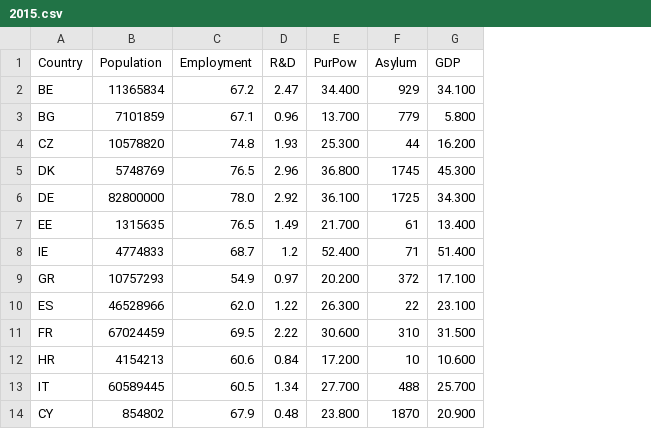
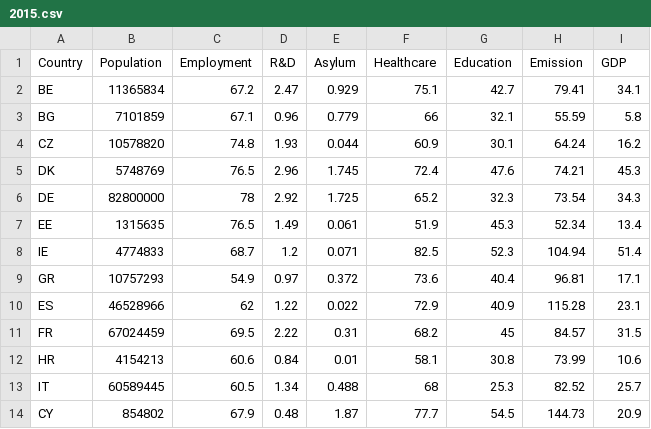
Before and after one commit to LucienKoenekoop/Project, a CSV file: data/2015.csv, drawn as a sheet; only a part is shown; removed rows and columns are numbered as before the commit, all else as after; the diff covers the shown part only; the diff names each change by its address in the sheet, - before the commit and + after, or states it on an @@ line.

```diff
--- a/data/2015.csv
+++ b/data/2015.csv
-column E (PurPow), rows 2-14: 34.400 | 13.700 | 25.300 | 36.800 | 36.100 | 21.700 | 52.400 | 20.200 | 26.300 | 30.600 | 17.200 | 27.700 | 23.800
+column F (Healthcare), rows 2-14: 75.1 | 66 | 60.9 | 72.4 | 65.2 | 51.9 | 82.5 | 73.6 | 72.9 | 68.2 | 58.1 | 68 | 77.7
+column G (Education), rows 2-14: 42.7 | 32.1 | 30.1 | 47.6 | 32.3 | 45.3 | 52.3 | 40.4 | 40.9 | 45 | 30.8 | 25.3 | 54.5
+column H (Emission), rows 2-14: 79.41 | 55.59 | 64.24 | 74.21 | 73.54 | 52.34 | 104.94 | 96.81 | 115.28 | 84.57 | 73.99 | 82.52 | 144.73
-E2 (Asylum): 929
+E2 (Asylum): 0.929
-I2 (GDP): 34.100
+I2 (GDP): 34.1
-E3 (Asylum): 779
+E3 (Asylum): 0.779
-I3 (GDP): 5.800
+I3 (GDP): 5.8
-E4 (Asylum): 44
+E4 (Asylum): 0.044
-I4 (GDP): 16.200
+I4 (GDP): 16.2
-E5 (Asylum): 1745
+E5 (Asylum): 1.745
-I5 (GDP): 45.300
+I5 (GDP): 45.3
-C6 (Employment): 78.0
+C6 (Employment): 78
-E6 (Asylum): 1725
+E6 (Asylum): 1.725
-I6 (GDP): 34.300
+I6 (GDP): 34.3
-E7 (Asylum): 61
+E7 (Asylum): 0.061
-I7 (GDP): 13.400
+I7 (GDP): 13.4
-E8 (Asylum): 71
+E8 (Asylum): 0.071
-I8 (GDP): 51.400
+I8 (GDP): 51.4
-E9 (Asylum): 372
+E9 (Asylum): 0.372
-I9 (GDP): 17.100
+I9 (GDP): 17.1
-C10 (Employment): 62.0
+C10 (Employment): 62
-E10 (Asylum): 22
+E10 (Asylum): 0.022
-I10 (GDP): 23.100
+I10 (GDP): 23.1
-E11 (Asylum): 310
+E11 (Asylum): 0.31
-I11 (GDP): 31.500
+I11 (GDP): 31.5
-E12 (Asylum): 10
+E12 (Asylum): 0.01
-I12 (GDP): 10.600
+I12 (GDP): 10.6
-E13 (Asylum): 488
+E13 (Asylum): 0.488
-I13 (GDP): 25.700
+I13 (GDP): 25.7
-E14 (Asylum): 1870
+E14 (Asylum): 1.87
-I14 (GDP): 20.900
+I14 (GDP): 20.9
```
Also changed, not shown: 31 edited cells elsewhere in this file, data/2016.csv, 14 other files.
